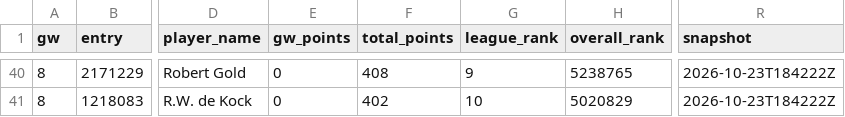
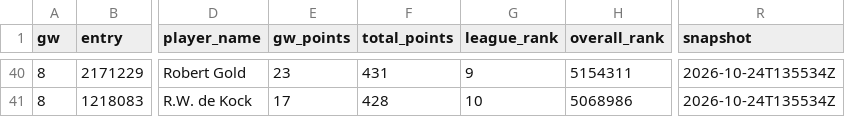
Before and after one commit to erikdekock/FPL2627, a CSV file: data/rivals.csv, drawn as a sheet; only a part is shown, gaps mark what is left out; the diff covers the shown part only; the diff names each change by its address in the sheet, - before the commit and + after, or states it on an @@ line.

```diff
--- a/data/rivals.csv
+++ b/data/rivals.csv
-E40 (gw_points): 0
+E40 (gw_points): 23
-F40 (total_points): 408
+F40 (total_points): 431
-H40 (overall_rank): 5238765
+H40 (overall_rank): 5154311
-R40:R41 (snapshot): 2026-10-23T184222Z
+R40:R41 (snapshot): 2026-10-24T135534Z
-E41 (gw_points): 0
+E41 (gw_points): 17
-F41 (total_points): 402
+F41 (total_points): 428
-H41 (overall_rank): 5020829
+H41 (overall_rank): 5068986
```
Also changed, not shown: 2 added rows, 2 removed rows and 29 edited cells elsewhere in this file, data/xp/team_strength.csv, data/xp/xp_gw09-13.csv, 4 other files.
